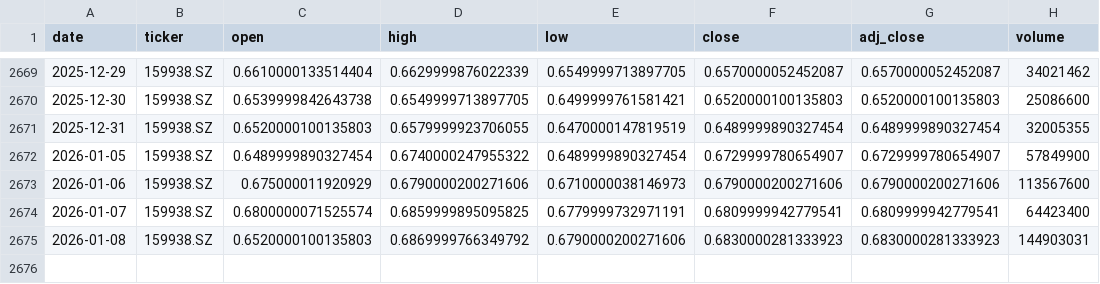
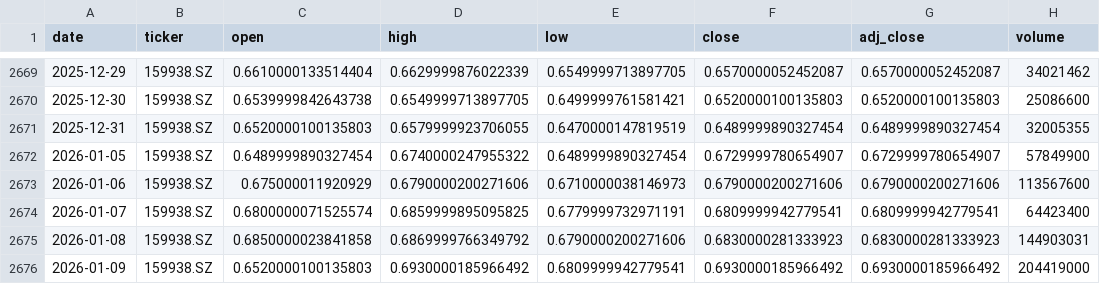
Before and after one commit to zid036116-ship-it/-, a CSV file: docs/market_data/中证医药ETF_159938__159938.SZ.csv, drawn as a sheet; only a part is shown, gaps mark what is left out.

```diff
--- a/docs/market_data/中证医药ETF_159938__159938.SZ.csv
+++ b/docs/market_data/中证医药ETF_159938__159938.SZ.csv
@@ -2674,2 +2674,3 @@
 2026-01-07,159938.SZ,0.6800000071525574,0.6859999895095825,0.6779999732971191,0.6809999942779541,0.6809999942779541,64423400
-2026-01-08,159938.SZ,0.6520000100135803,0.6869999766349792,0.6790000200271606,0.6830000281333923,0.6830000281333923,144903031
+2026-01-08,159938.SZ,0.6850000023841858,0.6869999766349792,0.6790000200271606,0.6830000281333923,0.6830000281333923,144903031
+2026-01-09,159938.SZ,0.6520000100135803,0.6930000185966492,0.6809999942779541,0.6930000185966492,0.6930000185966492,204419000
```
Also changed, not shown: docs/market_data/中证新能源ETF_159845__159845.SZ.csv, docs/market_data/证券公司ETF_512880__512880.SS.csv, 13 other files.
